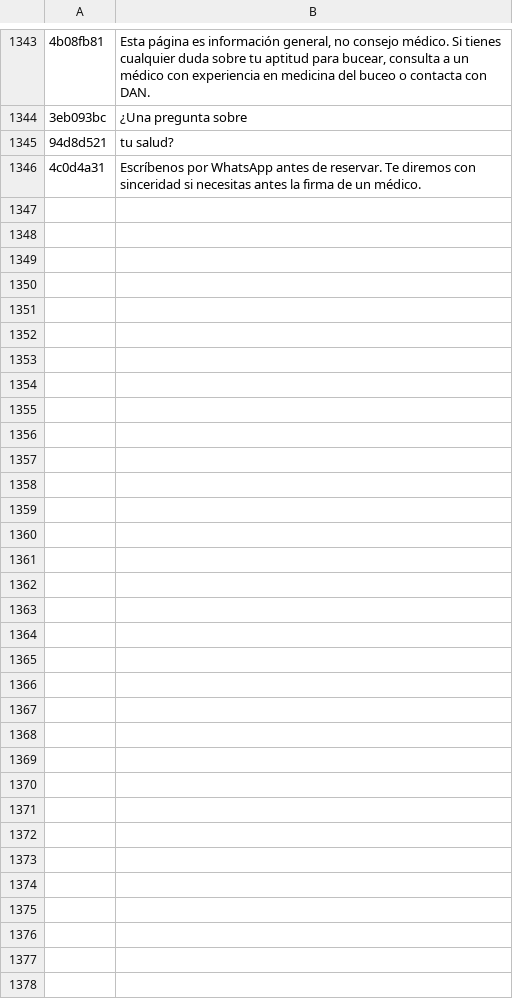
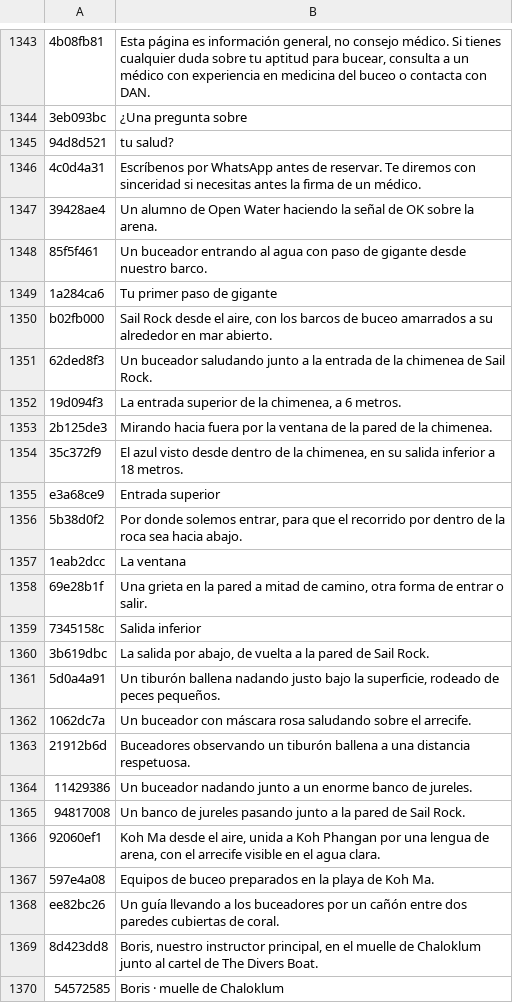
Before and after one commit to BorisTDB/diversboatkpg, a TSV file: tools/i18n/es.tsv, drawn as a sheet; only a part is shown, gaps mark what is left out; the diff names each change by its address in the sheet, - before the commit and + after, or states it on an @@ line.

```diff
--- a/tools/i18n/es.tsv
+++ b/tools/i18n/es.tsv
+row 1347: 39428ae4 | Un alumno de Open Water haciendo la señal de OK sobre la arena.
+row 1348: 85f5f461 | Un buceador entrando al agua con paso de gigante desde nuestro barco.
+row 1349: 1a284ca6 | Tu primer paso de gigante
+row 1350: b02fb000 | Sail Rock desde el aire, con los barcos de buceo amarrados a su alrededor en mar abierto.
+row 1351: 62ded8f3 | Un buceador saludando junto a la entrada de la chimenea de Sail Rock.
+row 1352: 19d094f3 | La entrada superior de la chimenea, a 6 metros.
+row 1353: 2b125de3 | Mirando hacia fuera por la ventana de la pared de la chimenea.
+row 1354: 35c372f9 | El azul visto desde dentro de la chimenea, en su salida inferior a 18 metros.
+row 1355: e3a68ce9 | Entrada superior
+row 1356: 5b38d0f2 | Por donde solemos entrar, para que el recorrido por dentro de la roca sea hacia abajo.
+row 1357: 1eab2dcc | La ventana
+row 1358: 69e28b1f | Una grieta en la pared a mitad de camino, otra forma de entrar o salir.
+row 1359: 7345158c | Salida inferior
+row 1360: 3b619dbc | La salida por abajo, de vuelta a la pared de Sail Rock.
+row 1361: 5d0a4a91 | Un tiburón ballena nadando justo bajo la superficie, rodeado de peces pequeños.
+row 1362: 1062dc7a | Un buceador con máscara rosa saludando sobre el arrecife.
+row 1363: 21912b6d | Buceadores observando un tiburón ballena a una distancia respetuosa.
+row 1364: 11429386 | Un buceador nadando junto a un enorme banco de jureles.
+row 1365: 94817008 | Un banco de jureles pasando junto a la pared de Sail Rock.
+row 1366: 92060ef1 | Koh Ma desde el aire, unida a Koh Phangan por una lengua de arena, con el arrecife visible en el agua clara.
+row 1367: 597e4a08 | Equipos de buceo preparados en la playa de Koh Ma.
+row 1368: ee82bc26 | Un guía llevando a los buceadores por un cañón entre dos paredes cubiertas de coral.
+row 1369: 8d423dd8 | Boris, nuestro instructor principal, en el muelle de Chaloklum junto al cartel de The Divers Boat.
+row 1370: 54572585 | Boris · muelle de Chaloklum
```
Also changed, not shown: tools/i18n/en.tsv, tools/i18n/fr.tsv, 53 other files.
